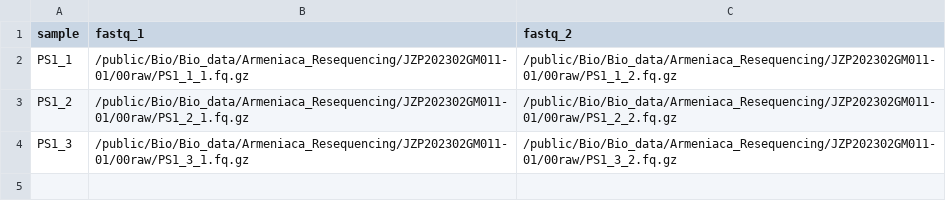
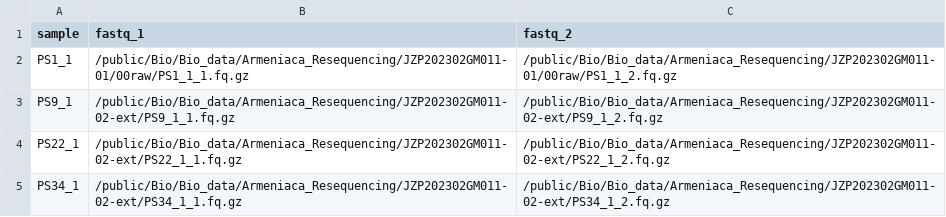
Before and after one commit to MikeLiuAir00/wgs_snv_detection, a CSV file: assets/test_samplesheet.csv, drawn as a sheet.

```diff
--- a/assets/test_samplesheet.csv
+++ b/assets/test_samplesheet.csv
@@ -2,3 +2,4 @@ sample,fastq_1,fastq_2
 PS1_1,/public/Bio/Bio_data/Armeniaca_Resequencing/JZP202302GM011-01/00raw/PS1_1_1.fq.gz,/public/Bio/Bio_data/Armeniaca_Resequencing/JZP202302GM011-01/00raw/PS1_1_2.fq.gz
-PS1_2,/public/Bio/Bio_data/Armeniaca_Resequencing/JZP202302GM011-01/00raw/PS1_2_1.fq.gz,/public/Bio/Bio_data/Armeniaca_Resequencing/JZP202302GM011-01/00raw/PS1_2_2.fq.gz
-PS1_3,/public/Bio/Bio_data/Armeniaca_Resequencing/JZP202302GM011-01/00raw/PS1_3_1.fq.gz,/public/Bio/Bio_data/Armeniaca_Resequencing/JZP202302GM011-01/00raw/PS1_3_2.fq.gz
+PS9_1,/public/Bio/Bio_data/Armeniaca_Resequencing/JZP202302GM011-02-ext/PS9_1_1.fq.gz,/public/Bio/Bio_data/Armeniaca_Resequencing/JZP202302GM011-02-ext/PS9_1_2.fq.gz
+PS22_1,/public/Bio/Bio_data/Armeniaca_Resequencing/JZP202302GM011-02-ext/PS22_1_1.fq.gz,/public/Bio/Bio_data/Armeniaca_Resequencing/JZP202302GM011-02-ext/PS22_1_2.fq.gz
+PS34_1,/public/Bio/Bio_data/Armeniaca_Resequencing/JZP202302GM011-02-ext/PS34_1_1.fq.gz,/public/Bio/Bio_data/Armeniaca_Resequencing/JZP202302GM011-02-ext/PS34_1_2.fq.gz
```
Also changed, not shown: 6 other files.
